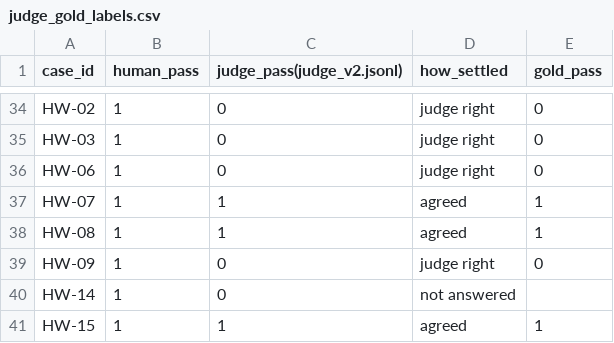
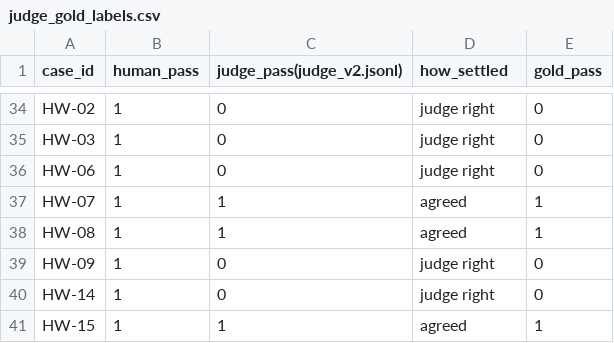
Before and after one commit to babupasupathy/DisputeAgent, a CSV file: evals/results/v0/judge_gold_labels.csv, drawn as a sheet; only a part is shown, gaps mark what is left out.

```diff
--- a/evals/results/v0/judge_gold_labels.csv
+++ b/evals/results/v0/judge_gold_labels.csv
@@ -39,3 +39,3 @@ HW-08,1,1,agreed,1
 HW-09,1,0,judge right,0
-HW-14,1,0,not answered,
+HW-14,1,0,judge right,0
 HW-15,1,1,agreed,1
```
Also changed, not shown: 2 other files.
